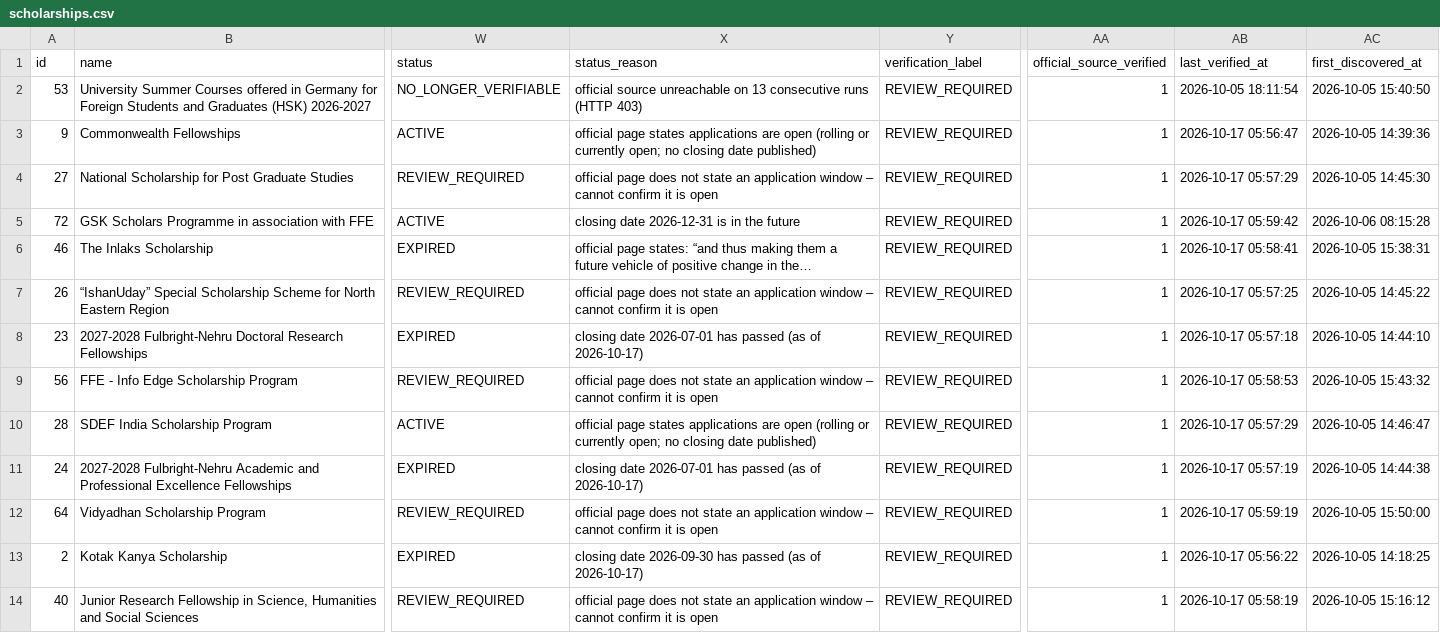
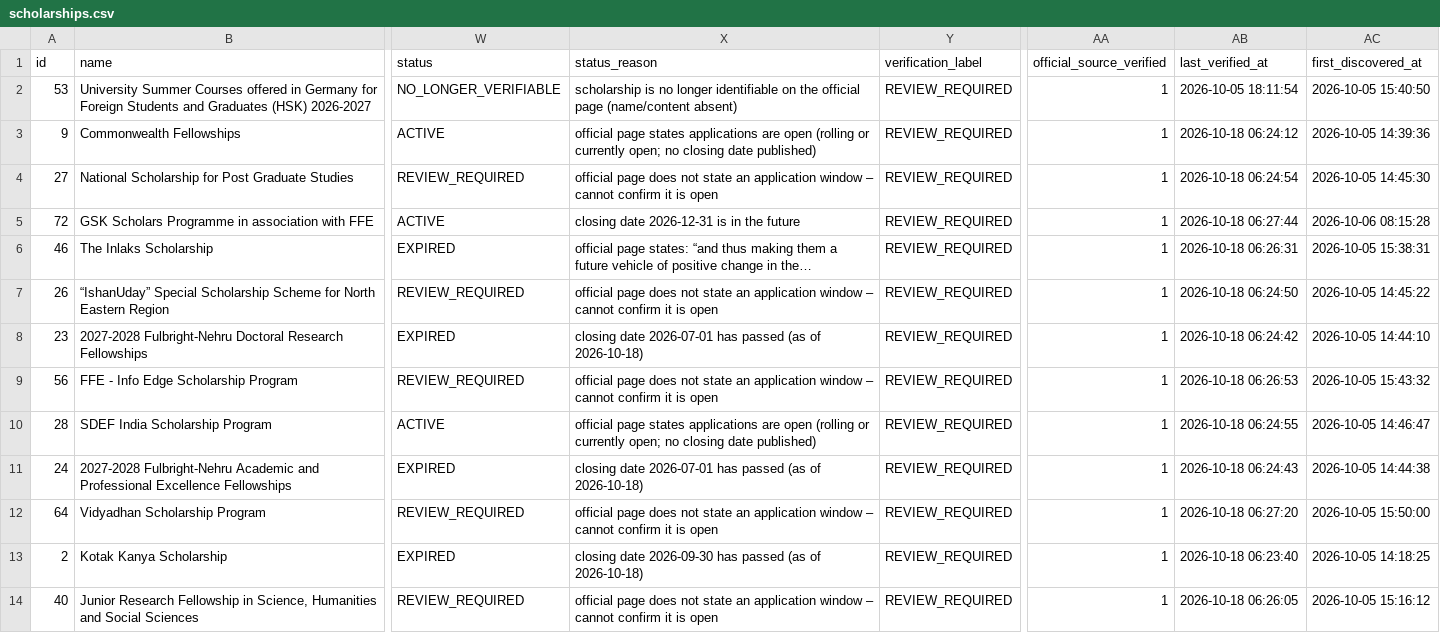
Before and after one commit to mitul-bhatia/edxso-scholarship-intelligence, a CSV file: data/sample/scholarships.csv, drawn as a sheet; only a part is shown, gaps mark what is left out; long unchanged cells end in …; the diff covers the shown part only; the diff names each change by its address in the sheet, - before the commit and + after, or states it on an @@ line.

```diff
--- a/data/sample/scholarships.csv
+++ b/data/sample/scholarships.csv
-X2 (status_reason): official source unreachable on 13 consecutive runs (HTTP 403)
+X2 (status_reason): scholarship is no longer identifiable on the official page (name/content absent)
-AB3 (last_verified_at): 2026-10-17 05:56:47
+AB3 (last_verified_at): 2026-10-18 06:24:12
-AB4 (last_verified_at): 2026-10-17 05:57:29
+AB4 (last_verified_at): 2026-10-18 06:24:54
-AB5 (last_verified_at): 2026-10-17 05:59:42
+AB5 (last_verified_at): 2026-10-18 06:27:44
-AB6 (last_verified_at): 2026-10-17 05:58:41
+AB6 (last_verified_at): 2026-10-18 06:26:31
-AB7 (last_verified_at): 2026-10-17 05:57:25
+AB7 (last_verified_at): 2026-10-18 06:24:50
-X8 (status_reason): …(as of 2026-10-17)
+X8 (status_reason): …(as of 2026-10-18)
-AB8 (last_verified_at): 2026-10-17 05:57:18
+AB8 (last_verified_at): 2026-10-18 06:24:42
-AB9 (last_verified_at): 2026-10-17 05:58:53
+AB9 (last_verified_at): 2026-10-18 06:26:53
-AB10 (last_verified_at): 2026-10-17 05:57:29
+AB10 (last_verified_at): 2026-10-18 06:24:55
-X11 (status_reason): …(as of 2026-10-17)
+X11 (status_reason): …(as of 2026-10-18)
-AB11 (last_verified_at): 2026-10-17 05:57:19
+AB11 (last_verified_at): 2026-10-18 06:24:43
-AB12 (last_verified_at): 2026-10-17 05:59:19
+AB12 (last_verified_at): 2026-10-18 06:27:20
-X13 (status_reason): …(as of 2026-10-17)
+X13 (status_reason): …(as of 2026-10-18)
-AB13 (last_verified_at): 2026-10-17 05:56:22
+AB13 (last_verified_at): 2026-10-18 06:23:40
-AB14 (last_verified_at): 2026-10-17 05:58:19
+AB14 (last_verified_at): 2026-10-18 06:26:05
```
Also changed, not shown: 72 edited cells elsewhere in this file, 3 other files.
